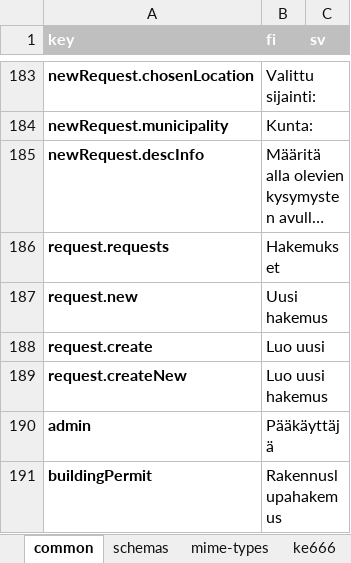
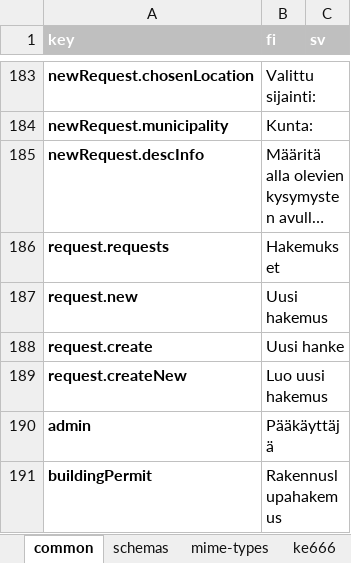
Before and after one commit to lupapiste/lupapiste, an Excel workbook: resources/i18n.xlsx, sheet common, drawn as a sheet; only a part is shown, gaps mark what is left out; long unchanged cells end in …; values as stored, in another font and other column widths than the file's, no borders; conditional formats not drawn; the diff covers the shown part only; the diff names each change by its address in the sheet, - before the commit and + after, or states it on an @@ line.

```diff
--- a/resources/i18n.xlsx (sheet common)
+++ b/resources/i18n.xlsx (sheet common)
-B188 (fi): Luo uusi
+B188 (fi): Uusi hanke
```
Also changed, not shown: 26 added rows and 3 edited cells elsewhere in this sheet, 1 other file.
